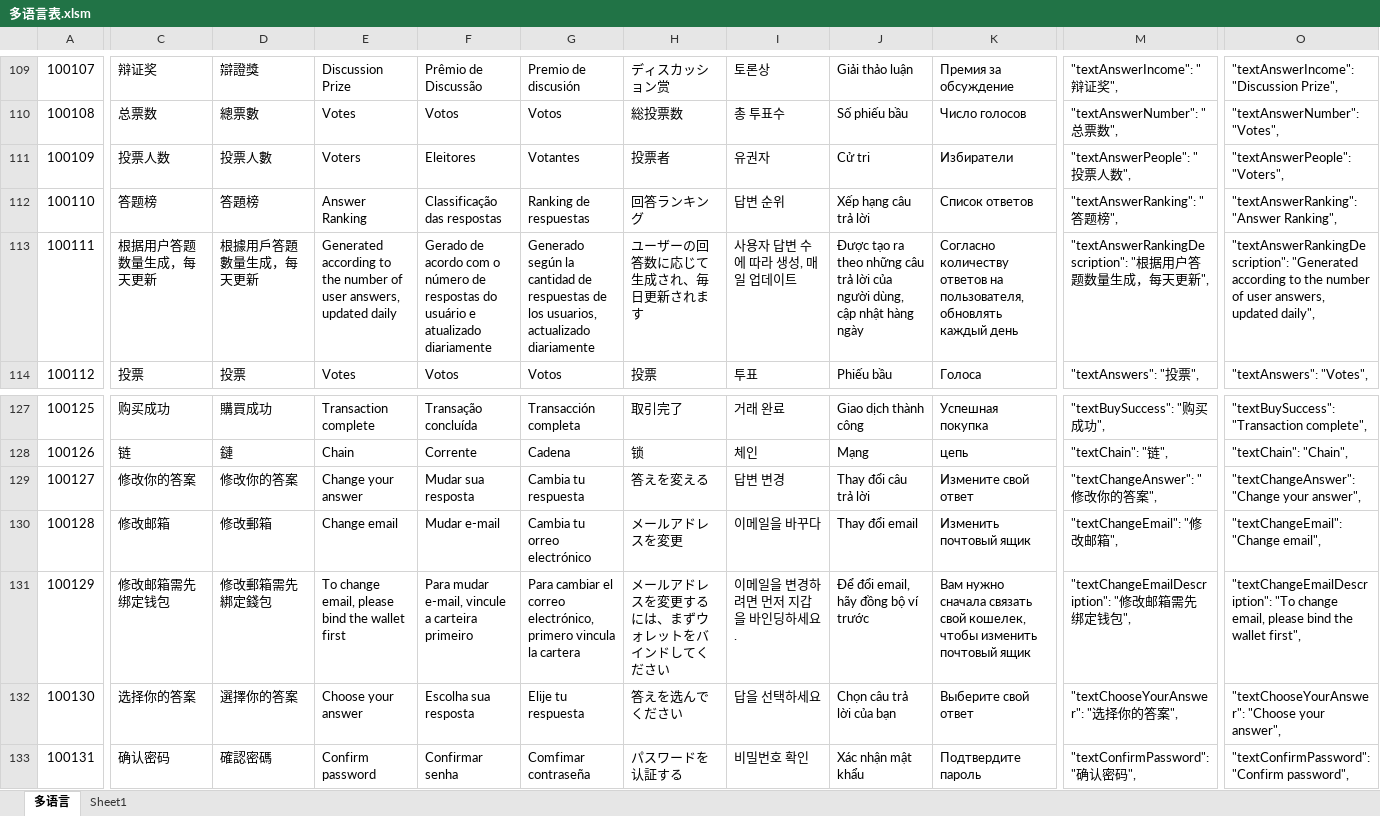
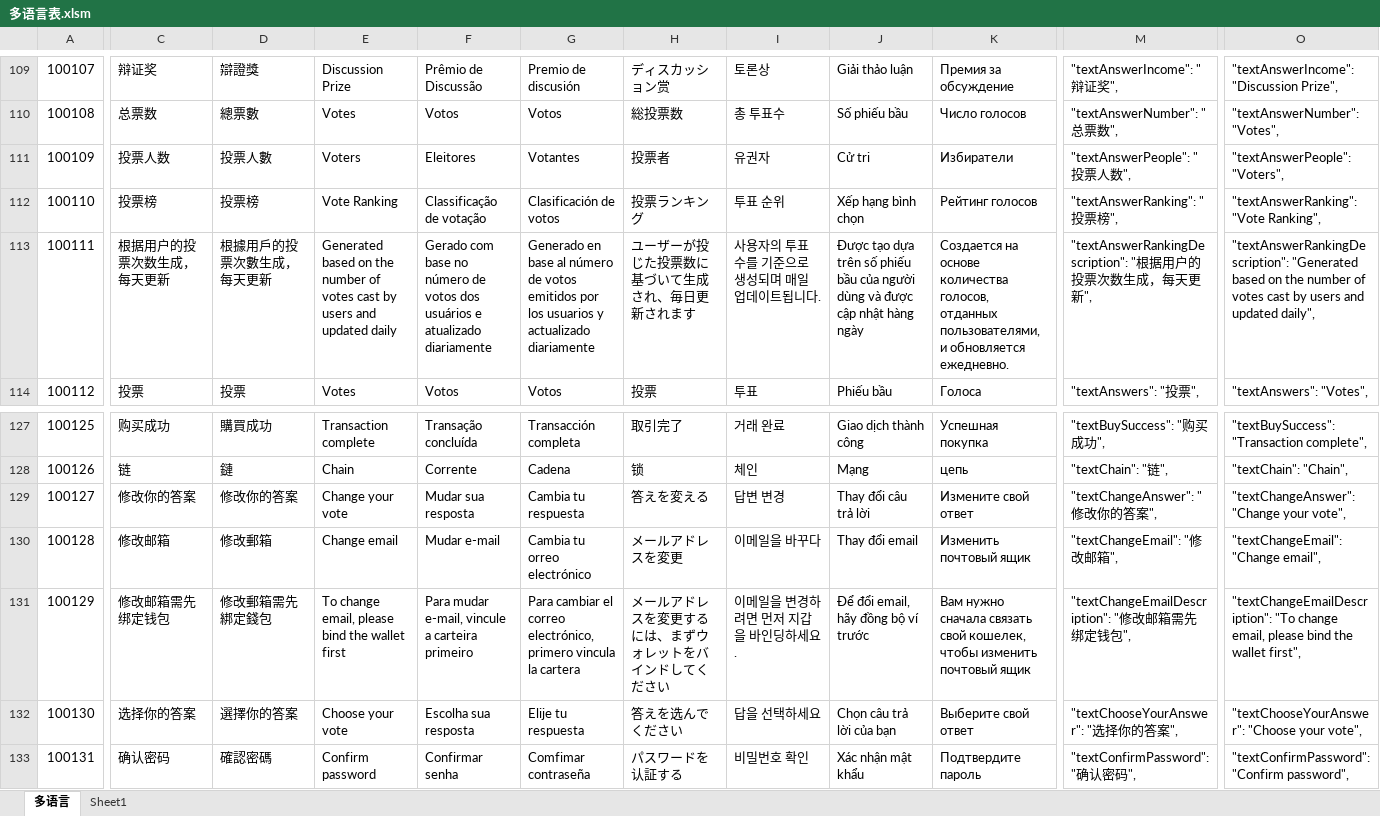
Before and after one commit to liujianyu57/socrates-lang, an Excel workbook: 多语言表.xlsm, sheet 多语言, drawn as a sheet; only a part is shown, gaps mark what is left out; values as stored, in another font and other column widths than the file's, no borders; charts and pictures and conditional formats not drawn; the diff covers the shown part only; the diff names each change by its address in the sheet, - before the commit and + after, or states it on an @@ line.

```diff
--- a/多语言表.xlsm (sheet 多语言)
+++ b/多语言表.xlsm (sheet 多语言)
-C112: 答题榜
+C112: 投票榜
-D112: 答題榜
+D112: 投票榜
-E112: Answer Ranking
+E112: Vote Ranking
-F112: Classificação das respostas
+F112: Classificação de votação
-G112: Ranking de respuestas
+G112: Clasificación de votos
-H112: 回答ランキング
+H112: 投票ランキング
-I112: 답변 순위
+I112: 투표 순위
-J112: Xếp hạng câu trả lời
+J112: Xếp hạng bình chọn
-K112: Список ответов
+K112: Рейтинг голосов
-M112: "textAnswerRanking": "答题榜",
+M112: "textAnswerRanking": "投票榜",
-O112: "textAnswerRanking": "Answer Ranking",
+O112: "textAnswerRanking": "Vote Ranking",
-C113: 根据用户答题数量生成，每天更新
+C113: 根据用户的投票次数生成，每天更新
-D113: 根據用戶答題數量生成，每天更新
+D113: 根據用戶的投票次數生成，每天更新
-E113: Generated according to the number of user answers, updated daily
+E113: Generated based on the number of votes cast by users and updated daily
-F113: Gerado de acordo com o número de respostas do usuário e atualizado…
+F113: Gerado com base no número de votos dos usuários e atualizado…
-G113: Generado según la cantidad de respuestas de los usuarios, actualizado diariamente
+G113: Generado en base al número de votos emitidos por los usuarios y actualizado diariamente
-H113: ユーザーの回答数に応じて生成され、毎日更新されます
+H113: ユーザーが投じた投票数に基づいて生成され、毎日更新されます
-I113: 사용자 답변 수에 따라 생성, 매일 업데이트
+I113: 사용자의 투표 수를 기준으로 생성되며 매일 업데이트됩니다.
-J113: Được tạo ra theo những câu trả lời của người dùng, cập nhật…
+J113: Được tạo dựa trên số phiếu bầu của người dùng và được cập nhật…
-K113: Согласно количеству ответов на пользователя, обновлять каждый день
+K113: Создается на основе количества голосов, отданных пользователями, и обновляется ежедневно.
-M113: …用户答题数量生成…
+M113: …用户的投票次数生成…
-O113: "textAnswerRankingDescription": "Generated according to the number of user answers, updated daily",
+O113: "textAnswerRankingDescription": "Generated based on the number of votes cast by users and updated daily",
-E129: Change your answer
+E129: Change your vote
-O129: "textChangeAnswer": "Change your answer",
+O129: "textChangeAnswer": "Change your vote",
-E132: Choose your answer
+E132: Choose your vote
-O132: "textChooseYourAnswer": "Choose your answer",
+O132: "textChooseYourAnswer": "Choose your vote",
```
Also changed, not shown: 276 edited cells elsewhere in this sheet, 9 other files.
